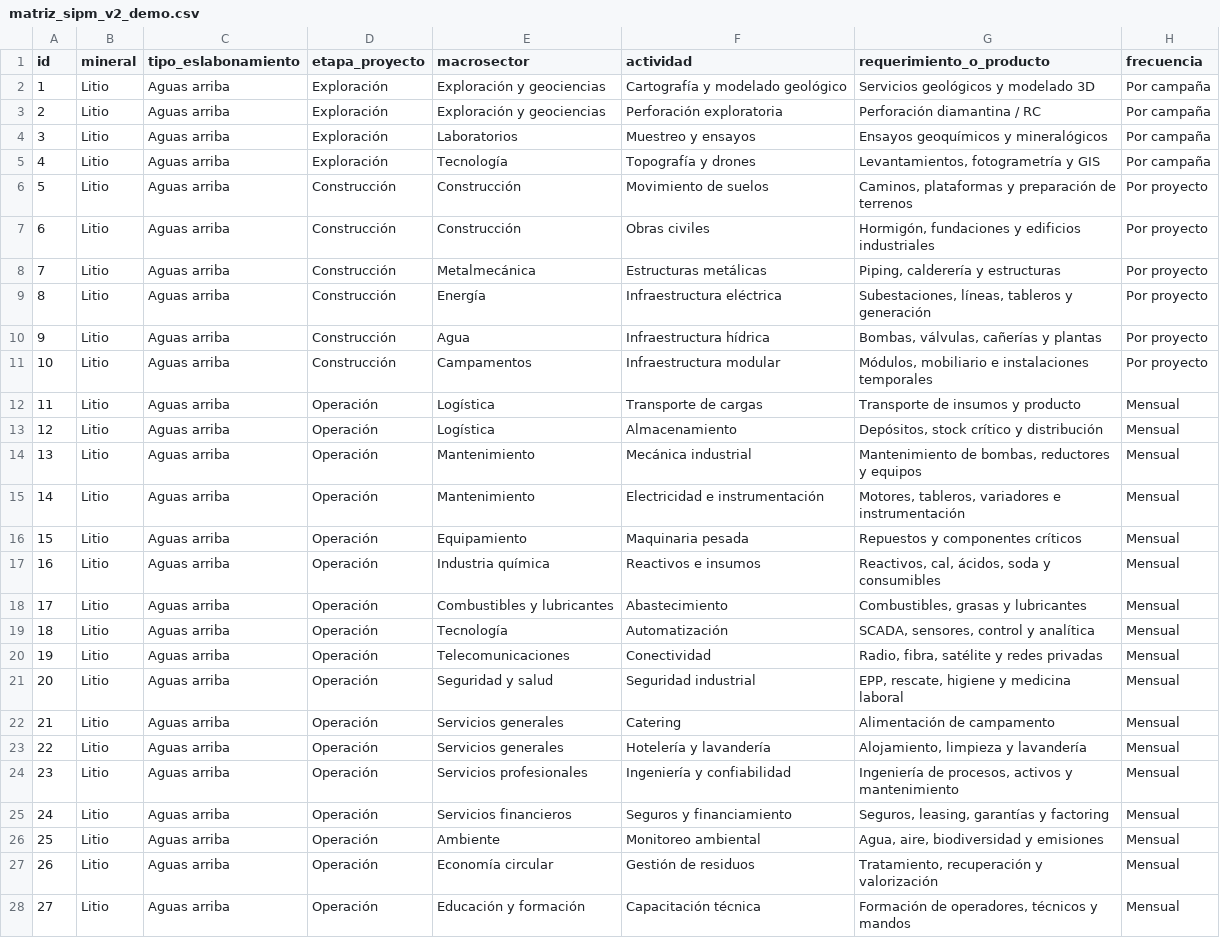
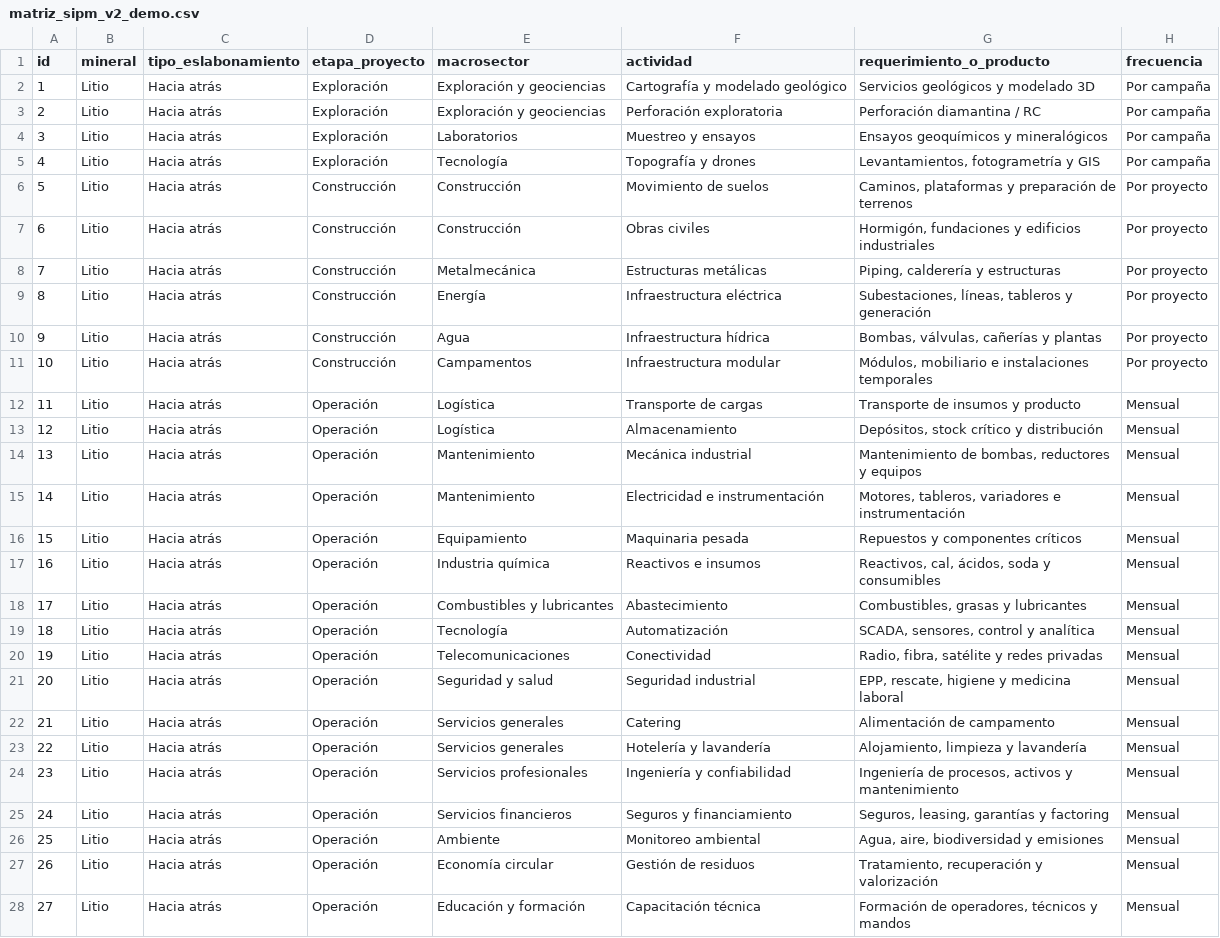
Before and after one commit to peperecalde/Demo-Matriz-IP-Miner-a, a CSV file: matriz_sipm_v2_demo.csv, drawn as a sheet; only a part is shown; the diff covers the shown part only; the diff names each change by its address in the sheet, - before the commit and + after, or states it on an @@ line.

```diff
--- a/matriz_sipm_v2_demo.csv
+++ b/matriz_sipm_v2_demo.csv
-C2:C28 (tipo_eslabonamiento): Aguas arriba
+C2:C28 (tipo_eslabonamiento): Hacia atrás
```
Also changed, not shown: 73 edited cells elsewhere in this file, 2 other files.
